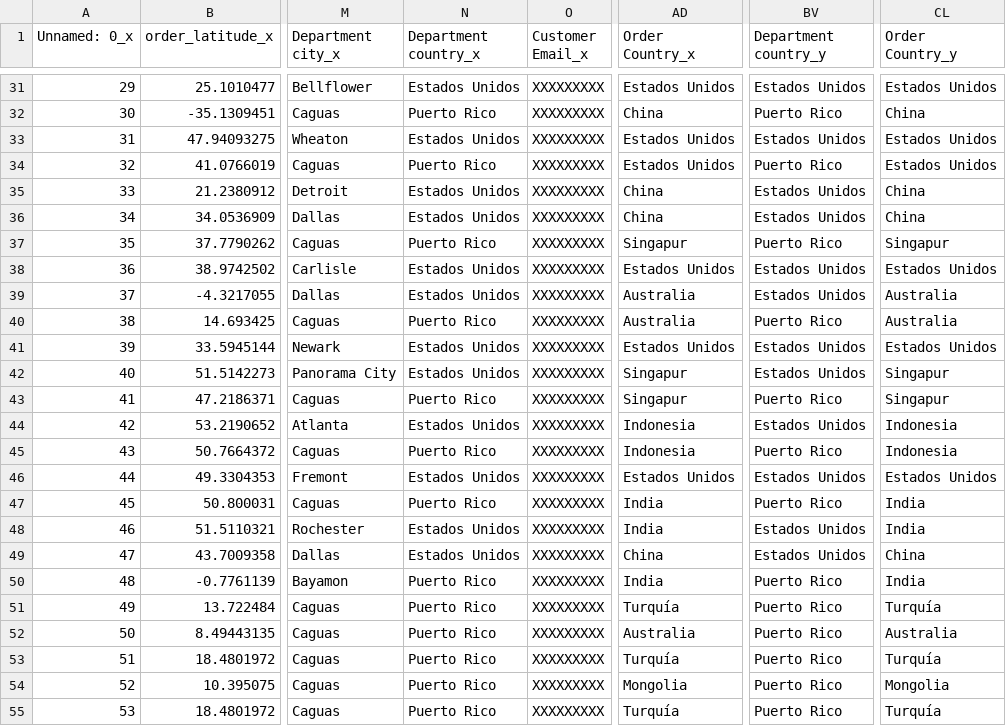
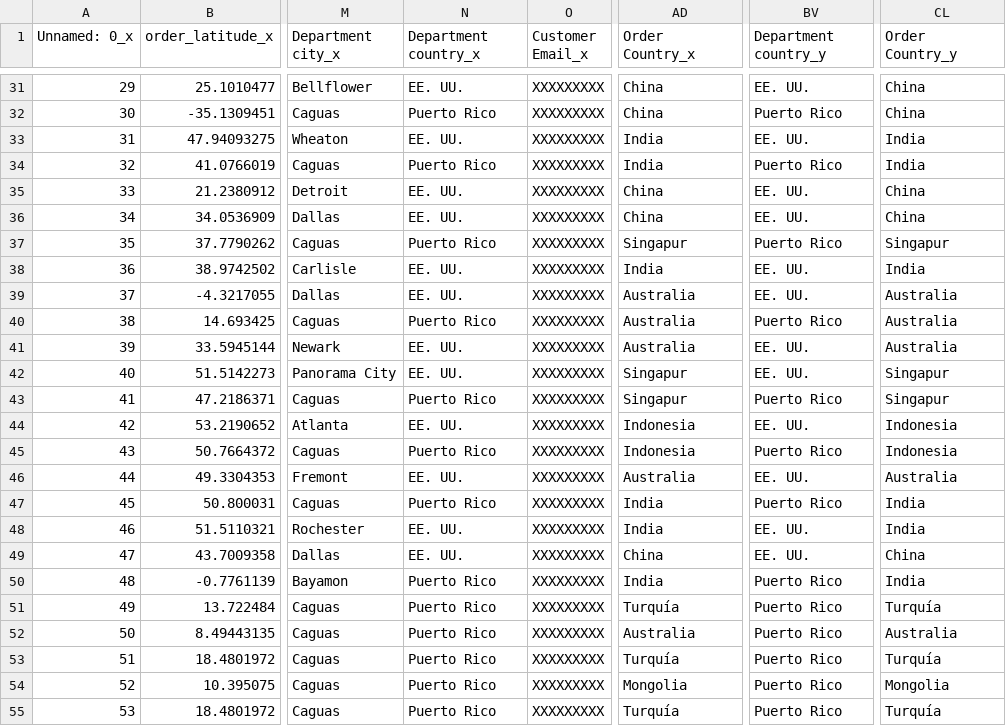
Before and after one commit to nitwit45/CICW, a CSV file: backend/uploads/final_predictions_original.csv, drawn as a sheet; only a part is shown, gaps mark what is left out; the diff covers the shown part only; the diff names each change by its address in the sheet, - before the commit and + after, or states it on an @@ line.

```diff
--- a/backend/uploads/final_predictions_original.csv
+++ b/backend/uploads/final_predictions_original.csv
-N31 (Department country_x): Estados Unidos
+N31 (Department country_x): EE. UU.
-AD31 (Order Country_x): Estados Unidos
+AD31 (Order Country_x): China
-BV31 (Department country_y): Estados Unidos
+BV31 (Department country_y): EE. UU.
-CL31 (Order Country_y): Estados Unidos
+CL31 (Order Country_y): China
-N33 (Department country_x): Estados Unidos
+N33 (Department country_x): EE. UU.
-AD33:AD34 (Order Country_x): Estados Unidos
+AD33:AD34 (Order Country_x): India
-BV33 (Department country_y): Estados Unidos
+BV33 (Department country_y): EE. UU.
-CL33:CL34 (Order Country_y): Estados Unidos
+CL33:CL34 (Order Country_y): India
-N35:N36 (Department country_x): Estados Unidos
+N35:N36 (Department country_x): EE. UU.
-BV35:BV36 (Department country_y): Estados Unidos
+BV35:BV36 (Department country_y): EE. UU.
-N38:N39 (Department country_x): Estados Unidos
+N38:N39 (Department country_x): EE. UU.
-AD38 (Order Country_x): Estados Unidos
+AD38 (Order Country_x): India
-BV38:BV39 (Department country_y): Estados Unidos
+BV38:BV39 (Department country_y): EE. UU.
-CL38 (Order Country_y): Estados Unidos
+CL38 (Order Country_y): India
-N41:N42 (Department country_x): Estados Unidos
+N41:N42 (Department country_x): EE. UU.
-AD41 (Order Country_x): Estados Unidos
+AD41 (Order Country_x): Australia
-BV41:BV42 (Department country_y): Estados Unidos
+BV41:BV42 (Department country_y): EE. UU.
-CL41 (Order Country_y): Estados Unidos
+CL41 (Order Country_y): Australia
-N44 (Department country_x): Estados Unidos
+N44 (Department country_x): EE. UU.
-BV44 (Department country_y): Estados Unidos
+BV44 (Department country_y): EE. UU.
-N46 (Department country_x): Estados Unidos
+N46 (Department country_x): EE. UU.
-AD46 (Order Country_x): Estados Unidos
+AD46 (Order Country_x): Australia
-BV46 (Department country_y): Estados Unidos
+BV46 (Department country_y): EE. UU.
-CL46 (Order Country_y): Estados Unidos
+CL46 (Order Country_y): Australia
-N48:N49 (Department country_x): Estados Unidos
+N48:N49 (Department country_x): EE. UU.
-BV48:BV49 (Department country_y): Estados Unidos
+BV48:BV49 (Department country_y): EE. UU.
```
Also changed, not shown: 42 edited cells elsewhere in this file, backend/output_results.csv, backend/uploads/different_country_data.csv, 9 other files.
